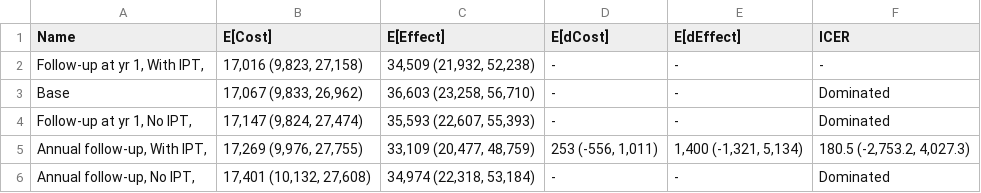
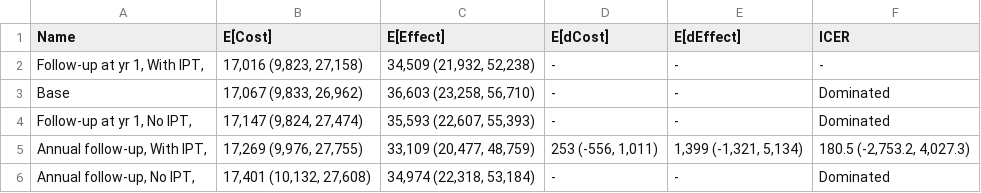
Before and after one commit to yaesoubilab/APACEVisualization, a CSV file: tb/CEA Table-75%.csv, drawn as a sheet.

```diff
--- a/tb/CEA Table-75%.csv
+++ b/tb/CEA Table-75%.csv
@@ -4,3 +4,3 @@ Base,"17,067 (9,833, 26,962)","36,603 (23,258, 56,710)",-,-,Dominated
 "Follow-up at yr 1, No IPT,","17,147 (9,824, 27,474)","35,593 (22,607, 55,393)",-,-,Dominated
-"Annual follow-up, With IPT,","17,269 (9,976, 27,755)","33,109 (20,477, 48,759)","253 (-556, 1,011)","1,400 (-1,321, 5,134)","180.5 (-2,753.2, 4,027.3)"
+"Annual follow-up, With IPT,","17,269 (9,976, 27,755)","33,109 (20,477, 48,759)","253 (-556, 1,011)","1,399 (-1,321, 5,134)","180.5 (-2,753.2, 4,027.3)"
 "Annual follow-up, No IPT,","17,401 (10,132, 27,608)","34,974 (22,318, 53,184)",-,-,Dominated
```
Also changed, not shown: 12 other files.
